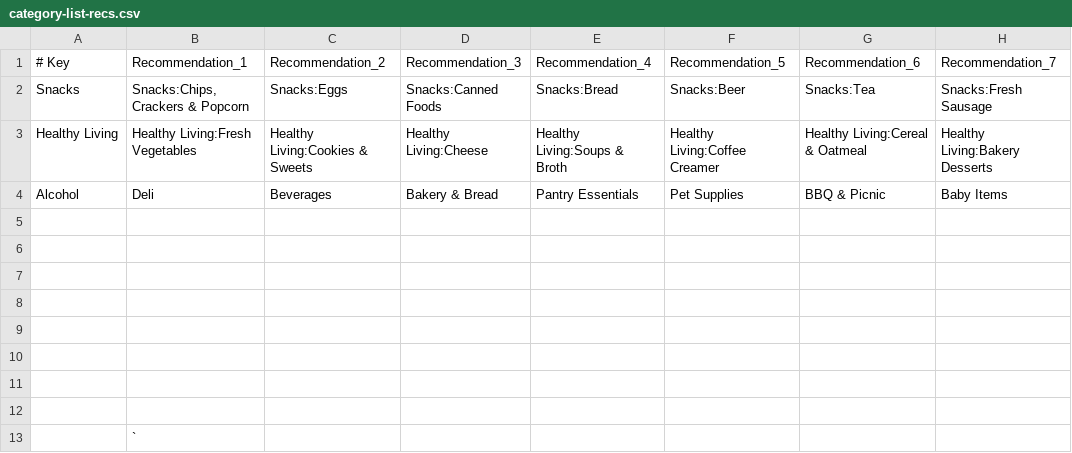
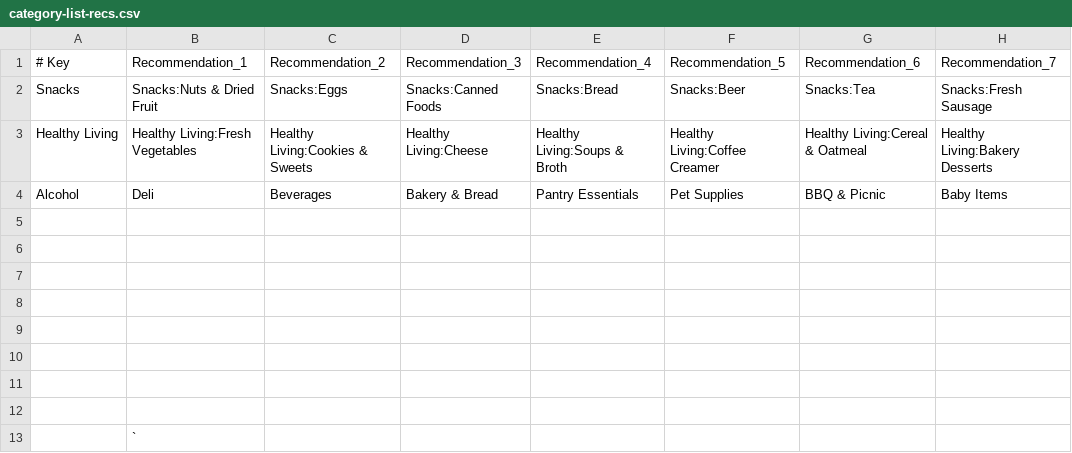
Before and after one commit to dirnitesh/recs, a CSV file: category-list-recs.csv, drawn as a sheet; only a part is shown; the diff names each change by its address in the sheet, - before the commit and + after, or states it on an @@ line.

Commit message:
Add files via upload

```diff
--- a/category-list-recs.csv
+++ b/category-list-recs.csv
-B2 (Recommendation_1): Snacks:Chips, Crackers & Popcorn
+B2 (Recommendation_1): Snacks:Nuts & Dried Fruit
```
